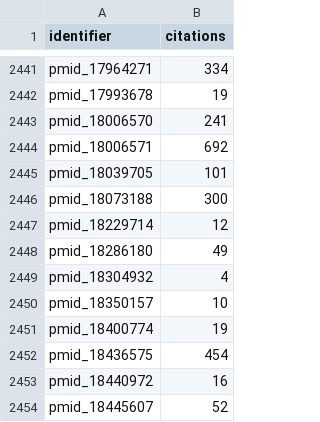
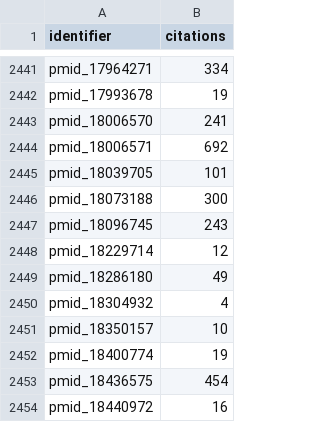
Before and after one commit to thirtysix/awesome-regulatory-genomics, a CSV file: data/cache/citation_cache.csv, drawn as a sheet; only a part is shown, gaps mark what is left out; the shorter side is filled out with more unchanged rows.

```diff
--- a/data/cache/citation_cache.csv
+++ b/data/cache/citation_cache.csv
@@ -2446,2 +2446,3 @@ pmid_18039705,101
 pmid_18073188,300
+pmid_18096745,243
 pmid_18229714,12
```
Also changed, not shown: 8 other files.
